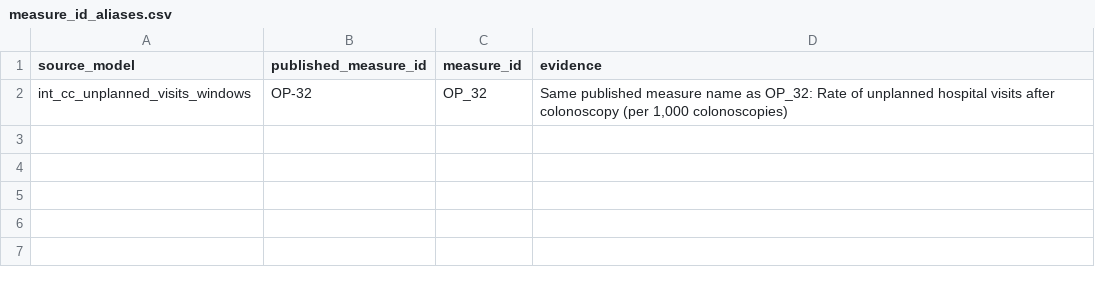
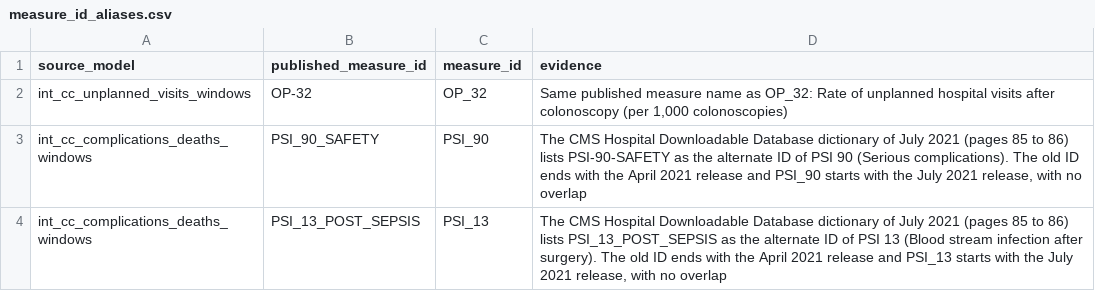
Before and after one commit to ian-mungai/healthcare-hai-prediction, a CSV file: dbt/seeds/measure_id_aliases.csv, drawn as a sheet; the diff names each change by its address in the sheet, - before the commit and + after, or states it on an @@ line.

Commit message:
feat(dbt): alias PSI_90_SAFETY to PSI_90 and PSI_13_POST_SEPSIS to PSI_13
Bronze publishes the renamed Care Compare IDs beside the registry's exact
IDs. The CMS Hospital Downloadable Database dictionary of July 2021 (pages
85 to 86) confirms the renames; the old IDs end with the April 2021 release
and the new ones start in July 2021, with no overlap. The two reviewed aliases
join OP-32 in measure_id_aliases, the published ID stays in
published_measure_id, and the staging E2E fixture and key reconciliation
cover an alias-only hospital and a hospital with exact rows beside the
renamed ones.

```diff
--- a/dbt/seeds/measure_id_aliases.csv
+++ b/dbt/seeds/measure_id_aliases.csv
+row 3: int_cc_complications_deaths_windows | PSI_90_SAFETY | PSI_90 | The CMS Hospital Downloadable Database dictionary of July 2021 (pages 85 to 86) lists PSI-90-SAFETY as the alternate ID of PSI 90 (Serious complications). The old ID ends with the April 2021 release and PSI_90 starts with the July 2021 release, with no overlap
+row 4: int_cc_complications_deaths_windows | PSI_13_POST_SEPSIS | PSI_13 | The CMS Hospital Downloadable Database dictionary of July 2021 (pages 85 to 86) lists PSI_13_POST_SEPSIS as the alternate ID of PSI 13 (Blood stream infection after surgery). The old ID ends with the April 2021 release and PSI_13 starts with the July 2021 release, with no overlap
```
Also changed, not shown: 4 other files.
